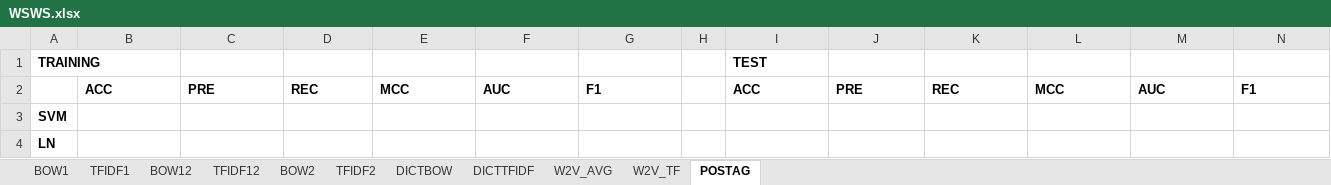
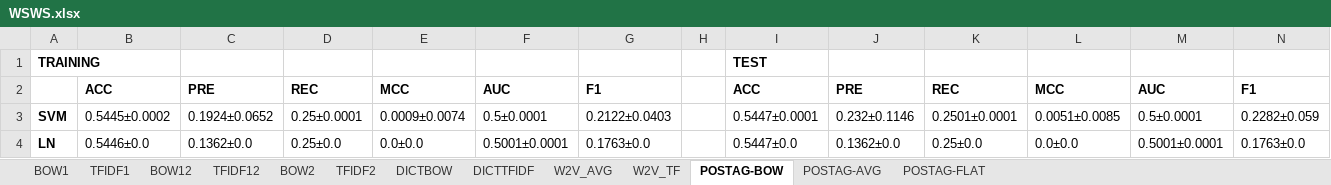
Before and after one commit to preenet/SETAR, an Excel workbook: output/WSWS.xlsx, sheet POSTAG-BOW, drawn as a sheet; only a part is shown; values as stored, in another font and other column widths than the file's, no borders; the diff covers the shown part only; the diff names each change by its address in the sheet, - before the commit and + after, or states it on an @@ line.

```diff
--- a/output/WSWS.xlsx (sheet POSTAG-BOW)
+++ b/output/WSWS.xlsx (sheet POSTAG-BOW)
-sheet tab: POSTAG
+sheet tab: POSTAG-BOW
+sheet tab: POSTAG-AVG
+sheet tab: POSTAG-FLAT
-B3: (empty)
+B3: 0.5445±0.0002
-C3: (empty)
+C3: 0.1924±0.0652
-D3: (empty)
+D3: 0.25±0.0001
-E3: (empty)
+E3: 0.0009±0.0074
-F3: (empty)
+F3: 0.5±0.0001
-G3: (empty)
+G3: 0.2122±0.0403
-I3: (empty)
+I3: 0.5447±0.0001
-J3: (empty)
+J3: 0.232±0.1146
-K3: (empty)
+K3: 0.2501±0.0001
-L3: (empty)
+L3: 0.0051±0.0085
-M3: (empty)
+M3: 0.5±0.0001
-N3: (empty)
+N3: 0.2282±0.059
-B4: (empty)
+B4: 0.5446±0.0
-C4: (empty)
+C4: 0.1362±0.0
-D4: (empty)
+D4: 0.25±0.0
-E4: (empty)
+E4: 0.0±0.0
-F4: (empty)
+F4: 0.5001±0.0001
-G4: (empty)
+G4: 0.1763±0.0
-I4: (empty)
+I4: 0.5447±0.0
-J4: (empty)
+J4: 0.1362±0.0
-K4: (empty)
+K4: 0.25±0.0
-L4: (empty)
+L4: 0.0±0.0
-M4: (empty)
+M4: 0.5001±0.0001
-N4: (empty)
+N4: 0.1763±0.0
```
Also changed, not shown: 120 edited cells and cell formats elsewhere in this sheet, 2 other files.
